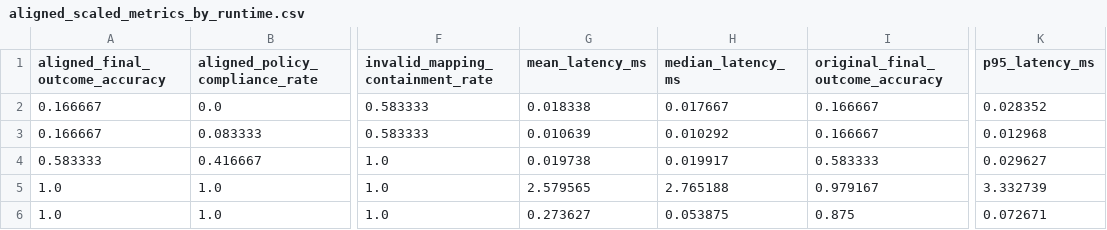
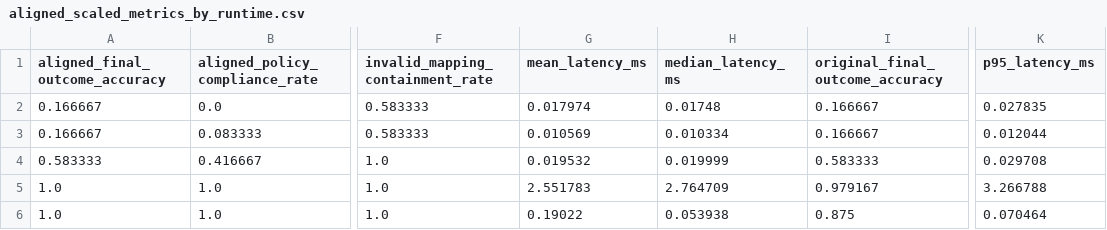
Before and after one commit to MarwanMAlfalah/vendor-agnostic-industrial-orchestrator, a CSV file: data/results/aligned_scaled_metrics_by_runtime.csv, drawn as a sheet; only a part is shown, gaps mark what is left out; the diff names each change by its address in the sheet, - before the commit and + after, or states it on an @@ line.

```diff
--- a/data/results/aligned_scaled_metrics_by_runtime.csv
+++ b/data/results/aligned_scaled_metrics_by_runtime.csv
-G2 (mean_latency_ms): 0.018338
+G2 (mean_latency_ms): 0.017974
-H2 (median_latency_ms): 0.017667
+H2 (median_latency_ms): 0.01748
-K2 (p95_latency_ms): 0.028352
+K2 (p95_latency_ms): 0.027835
-G3 (mean_latency_ms): 0.010639
+G3 (mean_latency_ms): 0.010569
-H3 (median_latency_ms): 0.010292
+H3 (median_latency_ms): 0.010334
-K3 (p95_latency_ms): 0.012968
+K3 (p95_latency_ms): 0.012044
-G4 (mean_latency_ms): 0.019738
+G4 (mean_latency_ms): 0.019532
-H4 (median_latency_ms): 0.019917
+H4 (median_latency_ms): 0.019999
-K4 (p95_latency_ms): 0.029627
+K4 (p95_latency_ms): 0.029708
-G5 (mean_latency_ms): 2.579565
+G5 (mean_latency_ms): 2.551783
-H5 (median_latency_ms): 2.765188
+H5 (median_latency_ms): 2.764709
-K5 (p95_latency_ms): 3.332739
+K5 (p95_latency_ms): 3.266788
-G6 (mean_latency_ms): 0.273627
+G6 (mean_latency_ms): 0.19022
-H6 (median_latency_ms): 0.053875
+H6 (median_latency_ms): 0.053938
-K6 (p95_latency_ms): 0.072671
+K6 (p95_latency_ms): 0.070464
```
Also changed, not shown: data/results/aligned_scaled_metrics_by_scope.csv, data/results/aligned_scaled_results_journal.csv, 8 other files.
